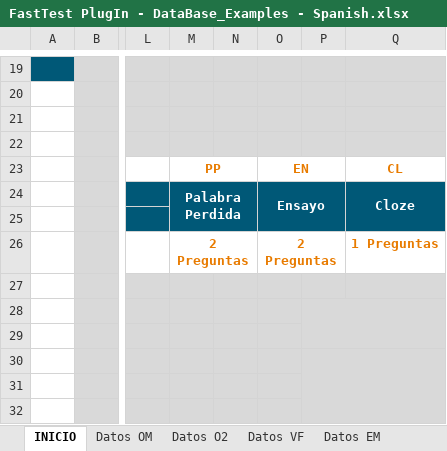
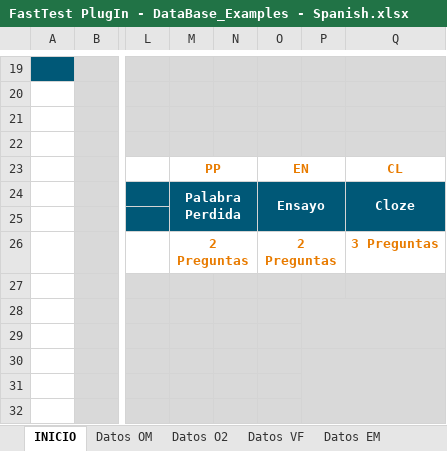
Before and after one commit to MilagrosHuerta/FastTest-PlugIn, an Excel workbook: 0.EJEMPLOS_EXAMPLES/FastTest PlugIn - DataBase_Examples - Spanish.xlsx, sheet INICIO, drawn as a sheet; only a part is shown, gaps mark what is left out; values as stored, in another font and other column widths than the file's, no borders; charts and pictures and table styles not drawn; the diff names each change by its address in the sheet, - before the commit and + after, or states it on an @@ line.

```diff
--- a/0.EJEMPLOS_EXAMPLES/FastTest PlugIn - DataBase_Examples - Spanish.xlsx (sheet INICIO)
+++ b/0.EJEMPLOS_EXAMPLES/FastTest PlugIn - DataBase_Examples - Spanish.xlsx (sheet INICIO)
-Q26: 1 Preguntas
+Q26: 3 Preguntas
```
Also changed, not shown: sheet Datos CL, hidden cells, charts or pictures, 0.EJEMPLOS_EXAMPLES/FastTest PlugIn - DataBase_Examples - English.xlsx, 1 other file.
